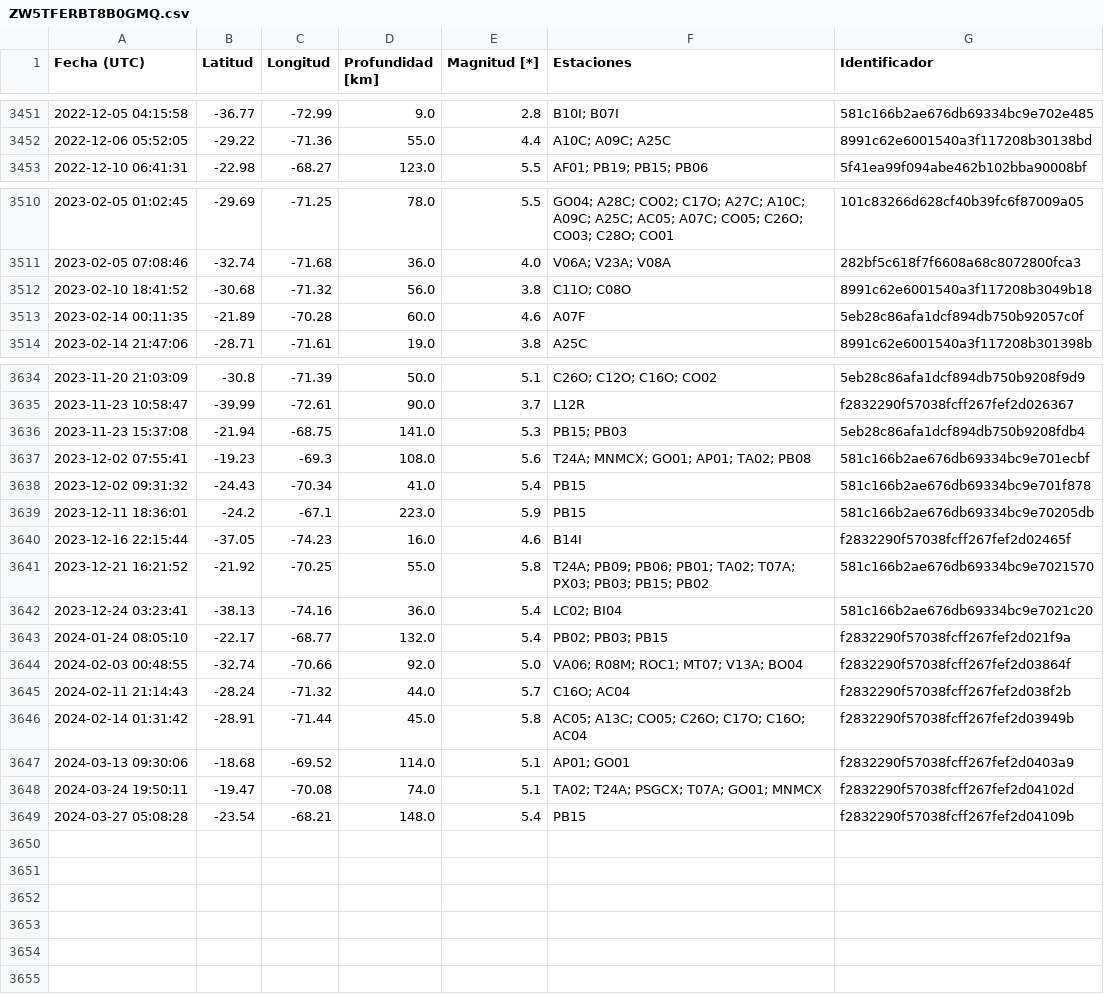
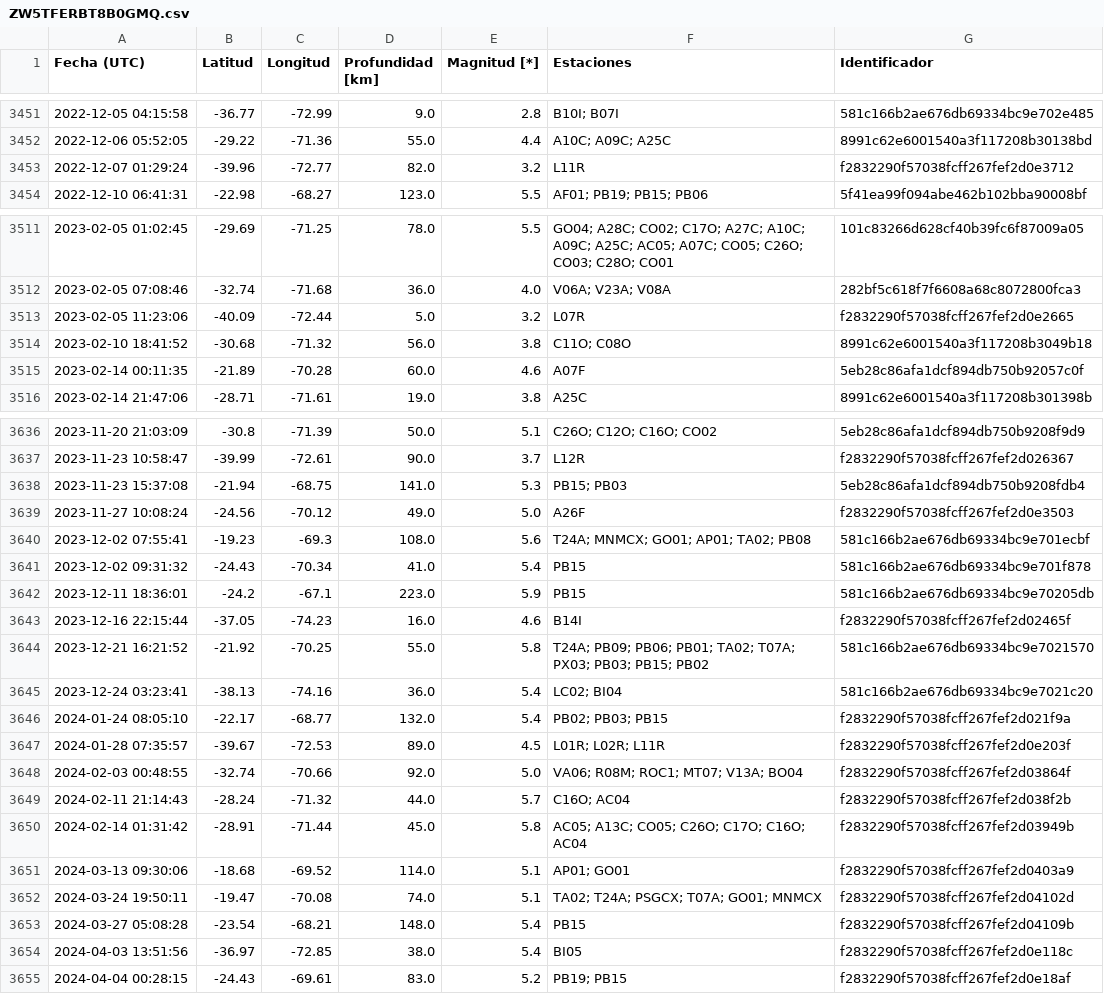
Before and after one commit to sebacastroh/chileanSeismicDatabase, a CSV file: src/data/eventLists/ZW5TFERBT8B0GMQ.csv, drawn as a sheet; only a part is shown, gaps mark what is left out; the diff covers the shown part only.

```diff
--- a/src/data/eventLists/ZW5TFERBT8B0GMQ.csv
+++ b/src/data/eventLists/ZW5TFERBT8B0GMQ.csv
@@ -3452,2 +3452,3 @@ Fecha (UTC),Latitud,Longitud,Profundidad [km],Magnitud [*],Estaciones,Identifica
 2022-12-06 05:52:05,-29.22,-71.36,55.0,4.4,A10C; A09C; A25C,8991c62e6001540a3f117208b30138bd
+2022-12-07 01:29:24,-39.96,-72.77,82.0,3.2,L11R,f2832290f57038fcff267fef2d0e3712
 2022-12-10 06:41:31,-22.98,-68.27,123.0,5.5,AF01; PB19; PB15; PB06,5f41ea99f094abe462b102bba90008bf
@@ -3511,2 +3512,3 @@ Fecha (UTC),Latitud,Longitud,Profundidad [km],Magnitud [*],Estaciones,Identifica
 2023-02-05 07:08:46,-32.74,-71.68,36.0,4.0,V06A; V23A; V08A,282bf5c618f7f6608a68c8072800fca3
+2023-02-05 11:23:06,-40.09,-72.44,5.0,3.2,L07R,f2832290f57038fcff267fef2d0e2665
 2023-02-10 18:41:52,-30.68,-71.32,56.0,3.8,C11O; C08O,8991c62e6001540a3f117208b3049b18
@@ -3636,2 +3638,3 @@ Fecha (UTC),Latitud,Longitud,Profundidad [km],Magnitud [*],Estaciones,Identifica
 2023-11-23 15:37:08,-21.94,-68.75,141.0,5.3,PB15; PB03,5eb28c86afa1dcf894db750b9208fdb4
+2023-11-27 10:08:24,-24.56,-70.12,49.0,5.0,A26F,f2832290f57038fcff267fef2d0e3503
 2023-12-02 07:55:41,-19.23,-69.3,108.0,5.6,T24A; MNMCX; GO01; AP01; TA02; PB08,581c166b2ae676db69334bc9e701ecbf
@@ -3643,2 +3646,3 @@ Fecha (UTC),Latitud,Longitud,Profundidad [km],Magnitud [*],Estaciones,Identifica
 2024-01-24 08:05:10,-22.17,-68.77,132.0,5.4,PB02; PB03; PB15,f2832290f57038fcff267fef2d021f9a
+2024-01-28 07:35:57,-39.67,-72.53,89.0,4.5,L01R; L02R; L11R,f2832290f57038fcff267fef2d0e203f
 2024-02-03 00:48:55,-32.74,-70.66,92.0,5.0,VA06; R08M; ROC1; MT07; V13A; BO04,f2832290f57038fcff267fef2d03864f
@@ -3649 +3653,3 @@ Fecha (UTC),Latitud,Longitud,Profundidad [km],Magnitud [*],Estaciones,Identifica
 2024-03-27 05:08:28,-23.54,-68.21,148.0,5.4,PB15,f2832290f57038fcff267fef2d04109b
+2024-04-03 13:51:56,-36.97,-72.85,38.0,5.4,BI05,f2832290f57038fcff267fef2d0e118c
+2024-04-04 00:28:15,-24.43,-69.61,83.0,5.2,PB19; PB15,f2832290f57038fcff267fef2d0e18af
```
Also changed, not shown: 4 moved rows elsewhere in this file, src/data/events.csv, 1 other file.
